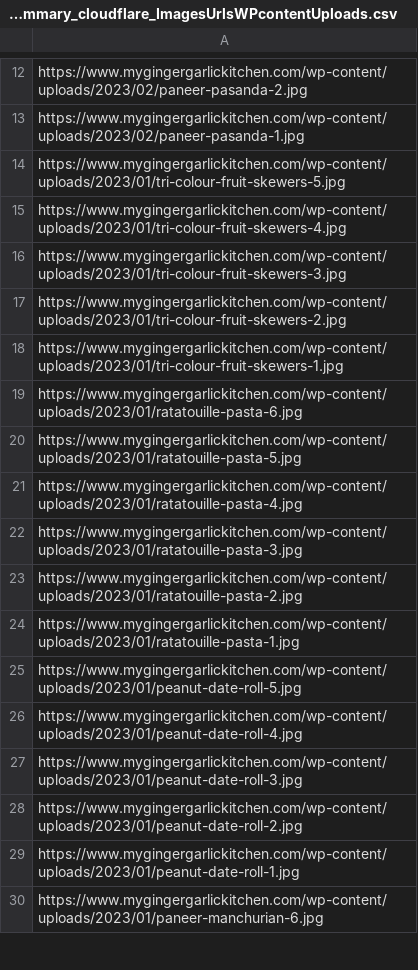
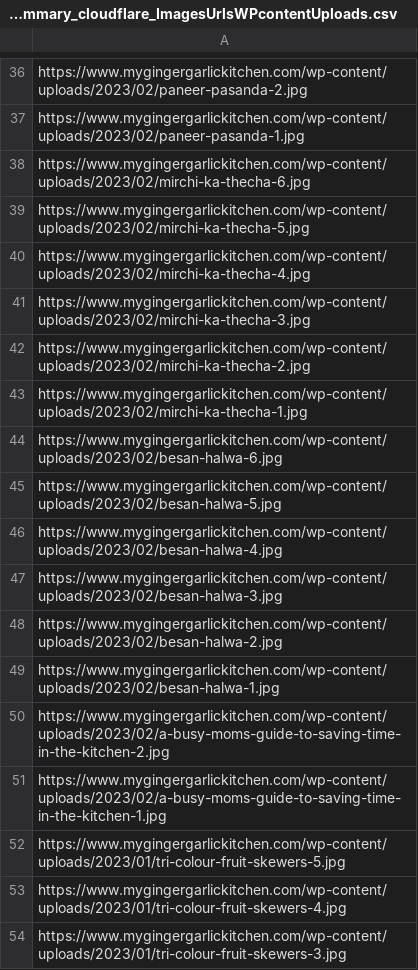
Before and after one commit to abhishek-paliwal/PROJECTS-REACTJS, a CSV file: app-mggk01-image-finder/src/data/data_in/mggk_summary_cloudflare_ImagesUrlsWPcontentUploads.csv, drawn as a sheet; only a part is shown, gaps mark what is left out; the shorter side is filled out with more unchanged rows; the diff covers the shown part only; the diff names each change by its address in the sheet, - before the commit and + after, or states it on an @@ line.

```diff
--- a/app-mggk01-image-finder/src/data/data_in/mggk_summary_cloudflare_ImagesUrlsWPcontentUploads.csv
+++ b/app-mggk01-image-finder/src/data/data_in/mggk_summary_cloudflare_ImagesUrlsWPcontentUploads.csv
+row 38: https://www.mygingergarlickitchen.com/wp-content/uploads/2023/02/mirchi-ka-thecha-6.jpg
+row 39: https://www.mygingergarlickitchen.com/wp-content/uploads/2023/02/mirchi-ka-thecha-5.jpg
+row 40: https://www.mygingergarlickitchen.com/wp-content/uploads/2023/02/mirchi-ka-thecha-4.jpg
+row 41: https://www.mygingergarlickitchen.com/wp-content/uploads/2023/02/mirchi-ka-thecha-3.jpg
+row 42: https://www.mygingergarlickitchen.com/wp-content/uploads/2023/02/mirchi-ka-thecha-2.jpg
+row 43: https://www.mygingergarlickitchen.com/wp-content/uploads/2023/02/mirchi-ka-thecha-1.jpg
+row 44: https://www.mygingergarlickitchen.com/wp-content/uploads/2023/02/besan-halwa-6.jpg
+row 45: https://www.mygingergarlickitchen.com/wp-content/uploads/2023/02/besan-halwa-5.jpg
+row 46: https://www.mygingergarlickitchen.com/wp-content/uploads/2023/02/besan-halwa-4.jpg
+row 47: https://www.mygingergarlickitchen.com/wp-content/uploads/2023/02/besan-halwa-3.jpg
+row 48: https://www.mygingergarlickitchen.com/wp-content/uploads/2023/02/besan-halwa-2.jpg
+row 49: https://www.mygingergarlickitchen.com/wp-content/uploads/2023/02/besan-halwa-1.jpg
+row 50: https://www.mygingergarlickitchen.com/wp-content/uploads/2023/02/a-busy-moms-guide-to-saving-time-in-the-kitchen-2.jpg
+row 51: https://www.mygingergarlickitchen.com/wp-content/uploads/2023/02/a-busy-moms-guide-to-saving-time-in-the-kitchen-1.jpg
```
Also changed, not shown: 24 added rows elsewhere in this file, app01-homepage/src/data/data_in/11-words-vocabulary-links.csv, app01-homepage/src/data/data_out/combinedCategoryLinksData.csv, 4 other files.
